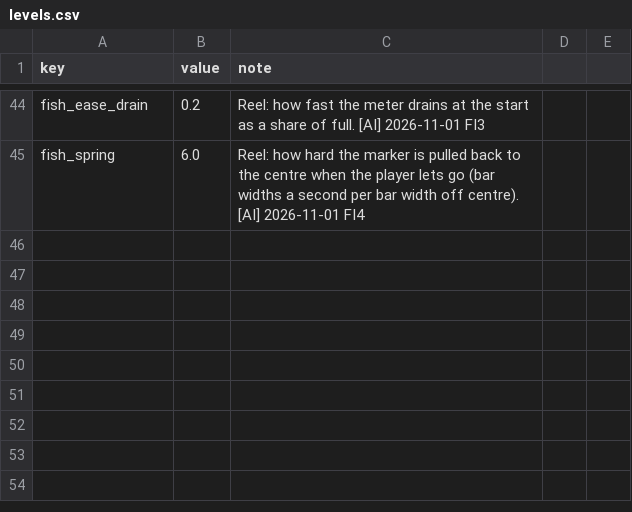
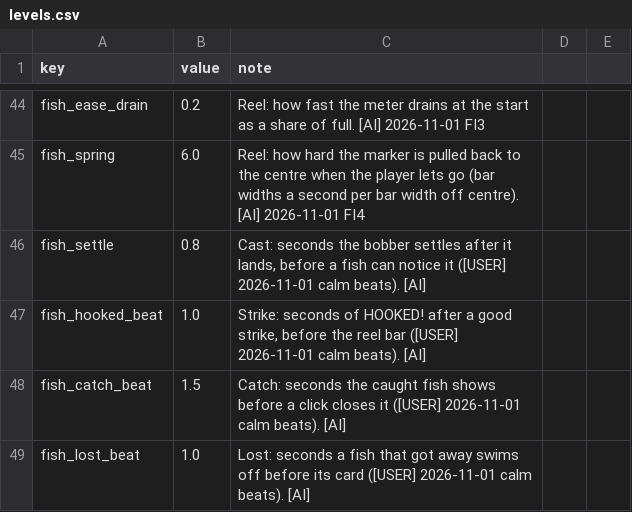
Before and after one commit to BrandonSigil/lodestone, a CSV file: game/data/levels.csv, drawn as a sheet; only a part is shown, gaps mark what is left out; the diff names each change by its address in the sheet, - before the commit and + after, or states it on an @@ line.

```diff
--- a/game/data/levels.csv
+++ b/game/data/levels.csv
+row 46: fish_settle | 0.8 | Cast: seconds the bobber settles after it lands, before a fish can notice it ([USER] 2026-11-01 calm beats). [AI]
+row 47: fish_hooked_beat | 1.0 | Strike: seconds of HOOKED! after a good strike, before the reel bar ([USER] 2026-11-01 calm beats). [AI]
+row 48: fish_catch_beat | 1.5 | Catch: seconds the caught fish shows before a click closes it ([USER] 2026-11-01 calm beats). [AI]
+row 49: fish_lost_beat | 1.0 | Lost: seconds a fish that got away swims off before its card ([USER] 2026-11-01 calm beats). [AI]
```
Also changed, not shown: game/data/combat.csv, game/text/placeholder.csv, 22 other files.
